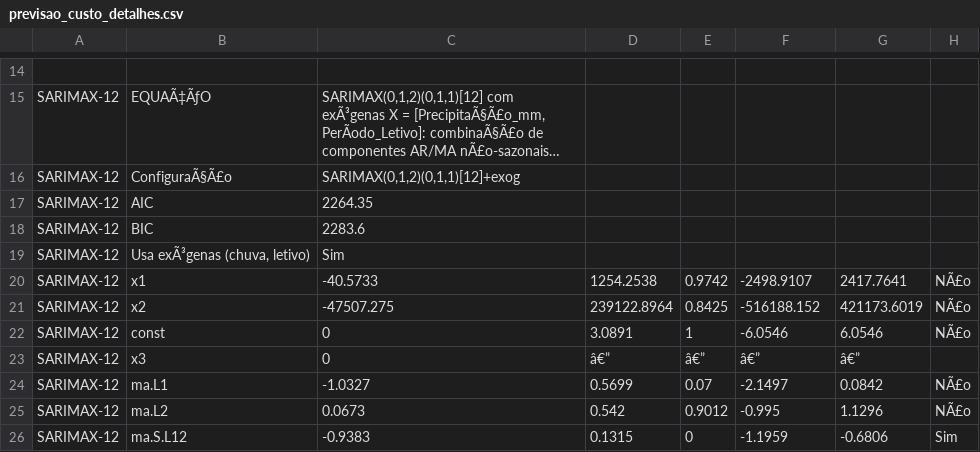
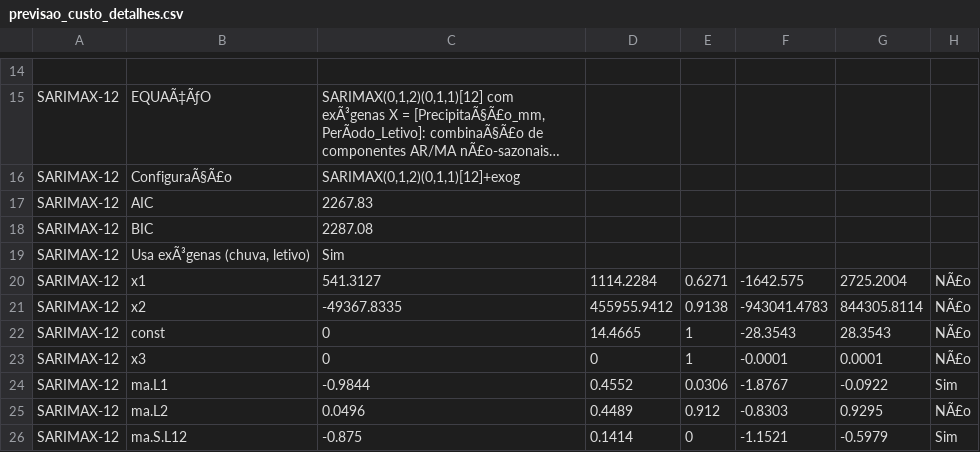
Before and after one commit to adinailson88/malha-previsao-custos, a CSV file: dados_csv/previsao_custo_detalhes.csv, drawn as a sheet; only a part is shown, gaps mark what is left out; long unchanged cells end in …; removed rows and columns are numbered as before the commit, all else as after; the diff covers the shown part only; the diff names each change by its address in the sheet, - before the commit and + after, or states it on an @@ line.

```diff
--- a/dados_csv/previsao_custo_detalhes.csv
+++ b/dados_csv/previsao_custo_detalhes.csv
-C17: 2264.35
+C17: 2267.83
-C18: 2283.6
+C18: 2287.08
-C20: -40.5733
+C20: 541.3127
-D20: 1254.2538
+D20: 1114.2284
-E20: 0.9742
+E20: 0.6271
-F20: -2498.9107
+F20: -1642.575
-G20: 2417.7641
+G20: 2725.2004
-C21: -47507.275
+C21: -49367.8335
-D21: 239122.8964
+D21: 455955.9412
-E21: 0.8425
+E21: 0.9138
-F21: -516188.152
+F21: -943041.4783
-G21: 421173.6019
+G21: 844305.8114
-D22: 3.0891
+D22: 14.4665
-F22: -6.0546
+F22: -28.3543
-G22: 6.0546
+G22: 28.3543
-D23: â€”
+D23: 0
-E23: â€”
+E23: 1
-F23: â€”
+F23: -0.0001
-G23: â€”
+G23: 0.0001
-H23: (empty)
+H23: NÃ£o
-row 24: SARIMAX-12 | ma.L1 | -1.0327 | 0.5699 | 0.07 | -2.1497 | 0.0842 | NÃ£o
+row 24: SARIMAX-12 | ma.L1 | -0.9844 | 0.4552 | 0.0306 | -1.8767 | -0.0922 | Sim
-C25: 0.0673
+C25: 0.0496
-D25: 0.542
+D25: 0.4489
-E25: 0.9012
+E25: 0.912
-F25: -0.995
+F25: -0.8303
-G25: 1.1296
+G25: 0.9295
-C26: -0.9383
+C26: -0.875
-D26: 0.1315
+D26: 0.1414
-F26: -1.1959
+F26: -1.1521
-G26: -0.6806
+G26: -0.5979
```
Also changed, not shown: 2 added rows, 2 removed rows and 84 edited cells elsewhere in this file, dados_csv/contexto_sazonal.csv, dados_csv/filtros_disponiveis.csv, 8 other files.
